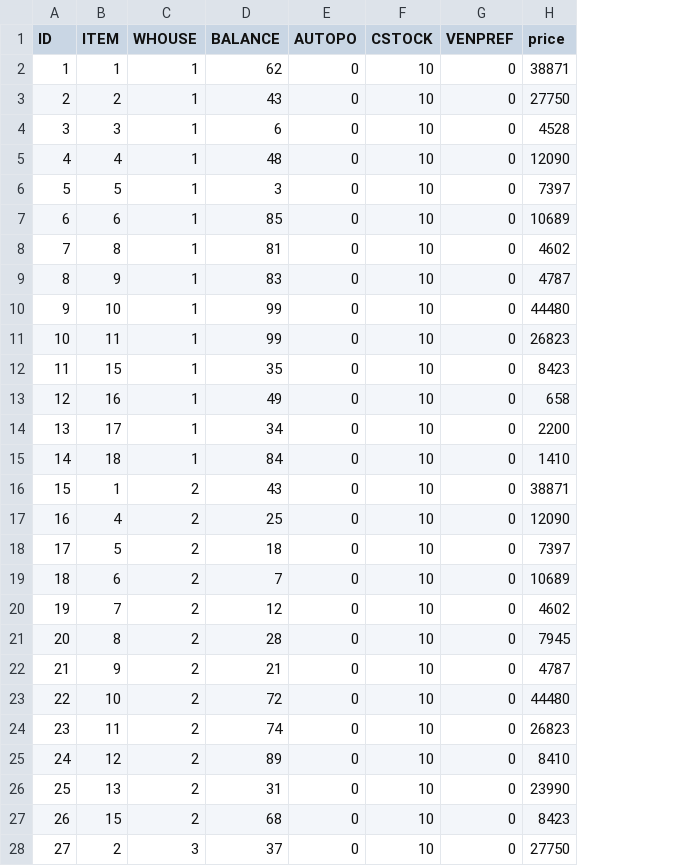
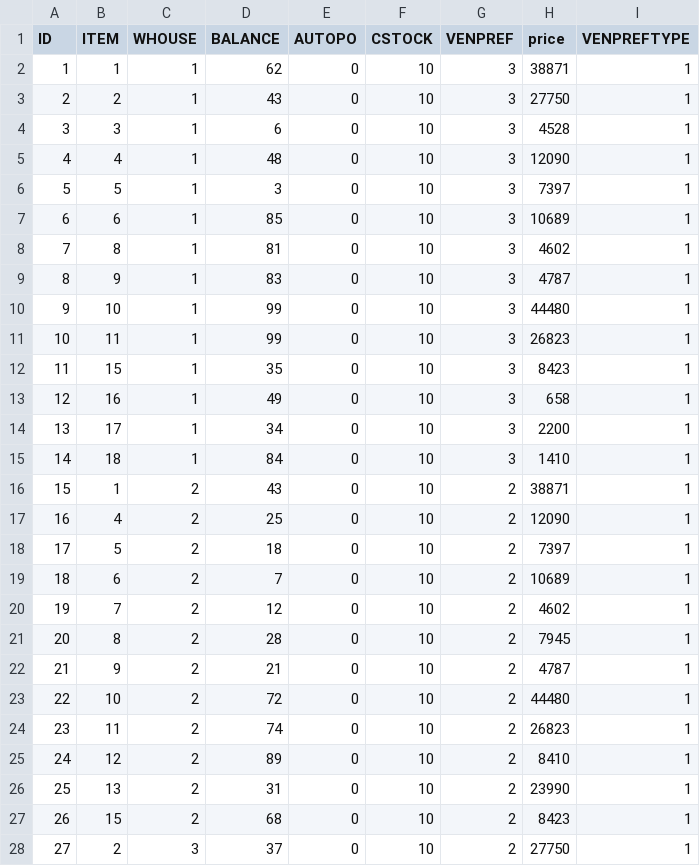
Before and after one commit to sivaiitroracle9/inven-mgmt, a CSV file: WebContent/data/STOCK-STOCK.csv, drawn as a sheet; only a part is shown; the diff covers the shown part only; the diff names each change by its address in the sheet, - before the commit and + after, or states it on an @@ line.

```diff
--- a/WebContent/data/STOCK-STOCK.csv
+++ b/WebContent/data/STOCK-STOCK.csv
+column I (VENPREFTYPE), rows 2-28: all 1
-G2:G15 (VENPREF): 0
+G2:G15 (VENPREF): 3
-G16:G28 (VENPREF): 0
+G16:G28 (VENPREF): 2
```
Also changed, not shown: 44 edited cells elsewhere in this file, 13 other files.
